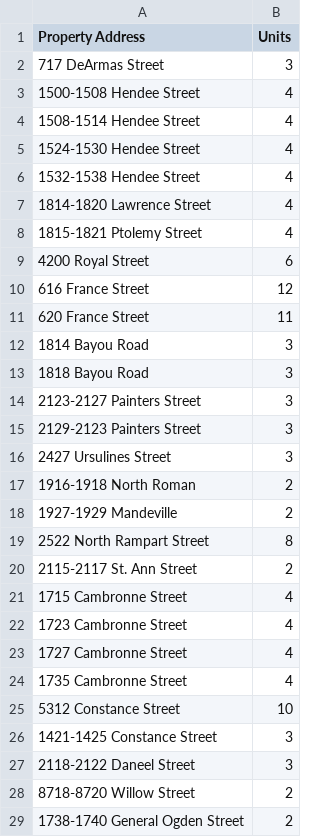
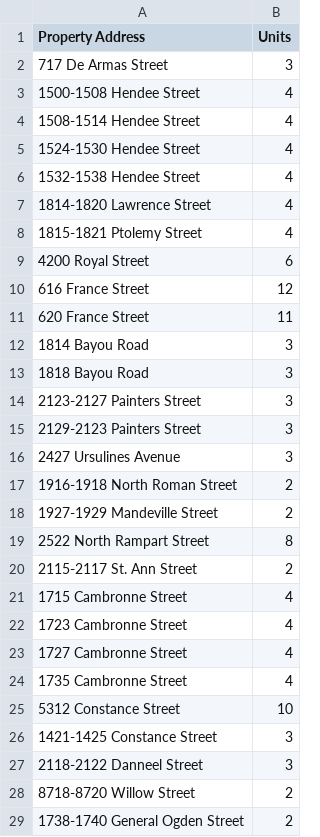
Before and after one commit to 596acres/noladata, a CSV file: noladata/processed/hano/scattered_sites_for_disposition/HANO_Scattered_Sites_for_Disposition.csv, drawn as a sheet; only a part is shown.

Commit message:
Typos and missing street types
Existed in original PDF

```diff
--- a/noladata/processed/hano/scattered_sites_for_disposition/HANO_Scattered_Sites_for_Disposition.csv
+++ b/noladata/processed/hano/scattered_sites_for_disposition/HANO_Scattered_Sites_for_Disposition.csv
@@ -1,3 +1,3 @@
 Property Address,Units
-717 DeArmas Street,3
+717 De Armas Street,3
 1500-1508 Hendee Street,4
@@ -15,5 +15,5 @@ Property Address,Units
 2129-2123 Painters Street,3
-2427 Ursulines Street,3
-1916-1918 North Roman,2
-1927-1929 Mandeville,2
+2427 Ursulines Avenue,3
+1916-1918 North Roman Street,2
+1927-1929 Mandeville Street,2
 2522 North Rampart Street,8
@@ -26,3 +26,3 @@ Property Address,Units
 1421-1425 Constance Street,3
-2118-2122 Daneel Street,3
+2118-2122 Danneel Street,3
 8718-8720 Willow Street,2
```
Also changed, not shown: 1 other file.
